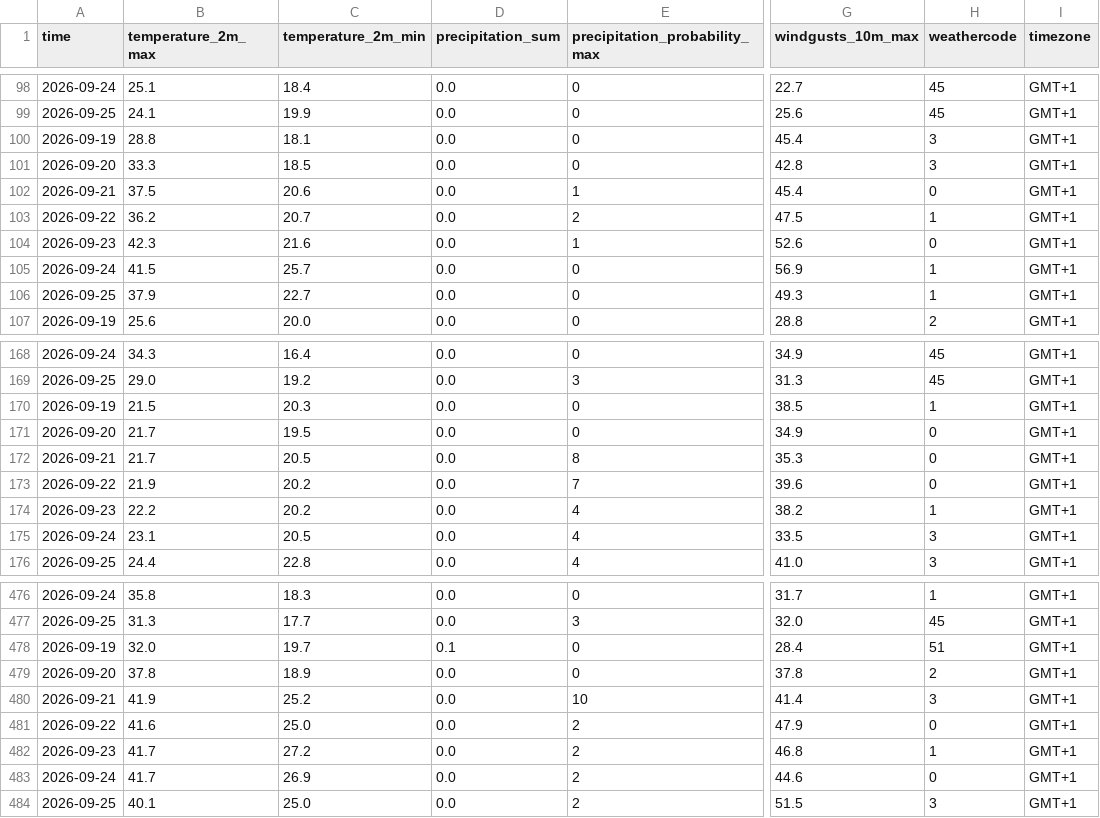
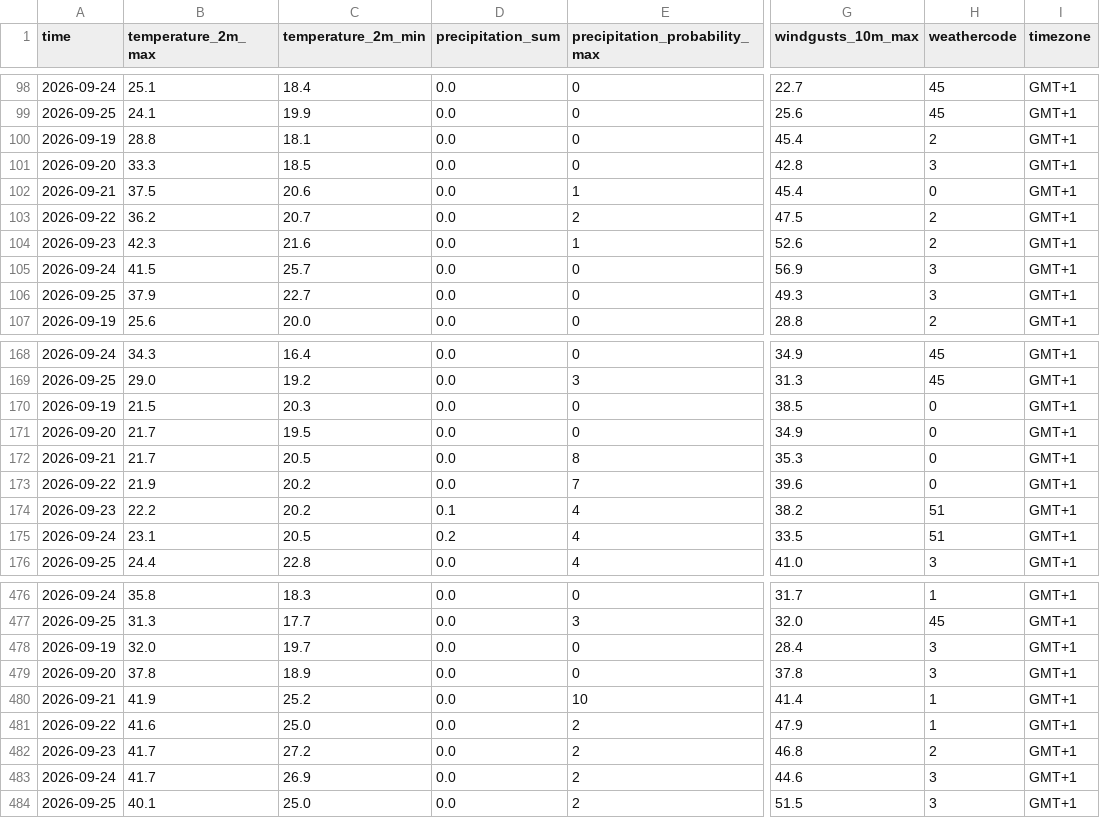
Before and after one commit to reda-guemry/pipeline-morocco-weather-risk, a CSV file: data/silver/joined_data.csv, drawn as a sheet; only a part is shown, gaps mark what is left out; the diff covers the shown part only; the diff names each change by its address in the sheet, - before the commit and + after, or states it on an @@ line.

```diff
--- a/data/silver/joined_data.csv
+++ b/data/silver/joined_data.csv
-H100 (weathercode): 3
+H100 (weathercode): 2
-H103 (weathercode): 1
+H103 (weathercode): 2
-H104 (weathercode): 0
+H104 (weathercode): 2
-H105:H106 (weathercode): 1
+H105:H106 (weathercode): 3
-H170 (weathercode): 1
+H170 (weathercode): 0
-D174 (precipitation_sum): 0.0
+D174 (precipitation_sum): 0.1
-H174 (weathercode): 1
+H174 (weathercode): 51
-D175 (precipitation_sum): 0.0
+D175 (precipitation_sum): 0.2
-H175 (weathercode): 3
+H175 (weathercode): 51
-D478 (precipitation_sum): 0.1
+D478 (precipitation_sum): 0.0
-H478 (weathercode): 51
+H478 (weathercode): 3
-H479 (weathercode): 2
+H479 (weathercode): 3
-H480 (weathercode): 3
+H480 (weathercode): 1
-H481 (weathercode): 0
+H481 (weathercode): 1
-H482 (weathercode): 1
+H482 (weathercode): 2
-H483 (weathercode): 0
+H483 (weathercode): 3
```
Also changed, not shown: 11 edited cells elsewhere in this file, data/gold/final_data.csv, 8 other files.
